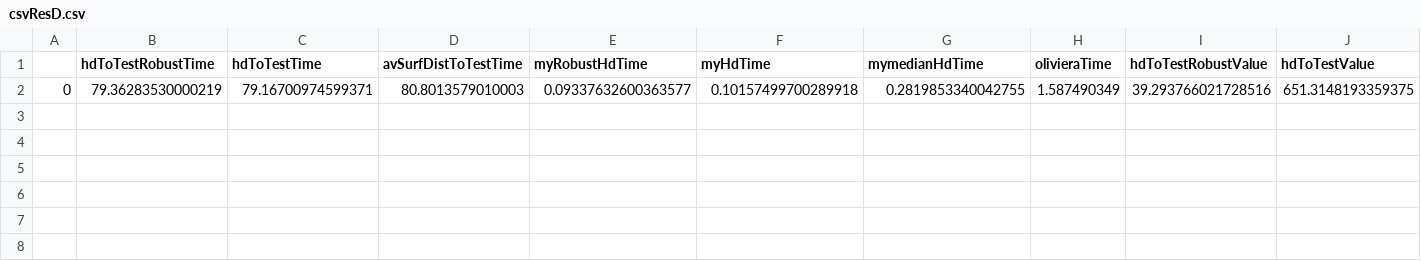
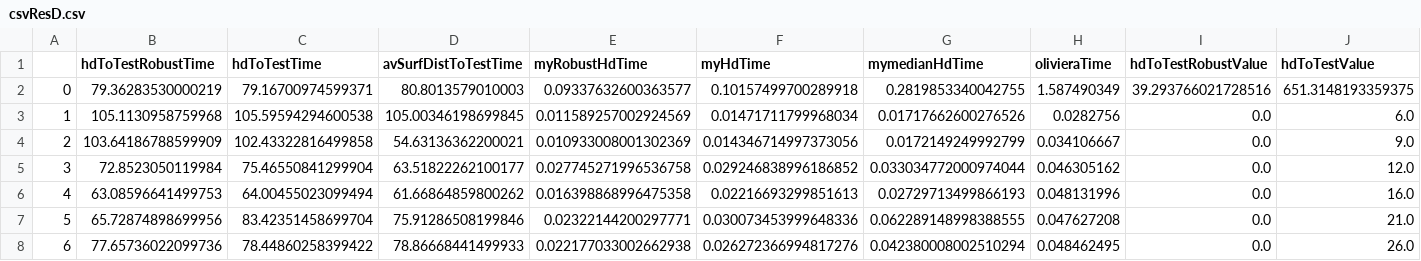
Before and after one commit to jakubMitura14/MedVoxelHD, a CSV file: csvResD.csv, drawn as a sheet; only a part is shown; rows hold the shown columns only; the diff names each change by its address in the sheet, - before the commit and + after, or states it on an @@ line.

```diff
--- a/csvResD.csv
+++ b/csvResD.csv
+row 3: 1 | 105.1130958759968 | 105.59594294600538 | 105.00346198699845 | 0.011589257002924569 | 0.01471711799968034 | 0.01717662600276526 | 0.0282756 | 0.0 | 6.0
+row 4: 2 | 103.64186788599909 | 102.43322816499858 | 54.63136362200021 | 0.010933008001302369 | 0.014346714997373056 | 0.0172149249992799 | 0.034106667 | 0.0 | 9.0
+row 5: 3 | 72.8523050119984 | 75.46550841299904 | 63.51822262100177 | 0.027745271996536758 | 0.029246838996186852 | 0.033034772000974044 | 0.046305162 | 0.0 | 12.0
+row 6: 4 | 63.08596641499753 | 64.00455023099494 | 61.66864859800262 | 0.016398868996475358 | 0.02216693299851613 | 0.02729713499866193 | 0.048131996 | 0.0 | 16.0
+row 7: 5 | 65.72874898699956 | 83.42351458699704 | 75.91286508199846 | 0.02322144200297771 | 0.030073453999648336 | 0.062289148998388555 | 0.047627208 | 0.0 | 21.0
+row 8: 6 | 77.65736022099736 | 78.44860258399422 | 78.86668441499933 | 0.022177033002662938 | 0.026272366994817276 | 0.042380008002510294 | 0.048462495 | 0.0 | 26.0
```
Also changed, not shown: 20 other files.
